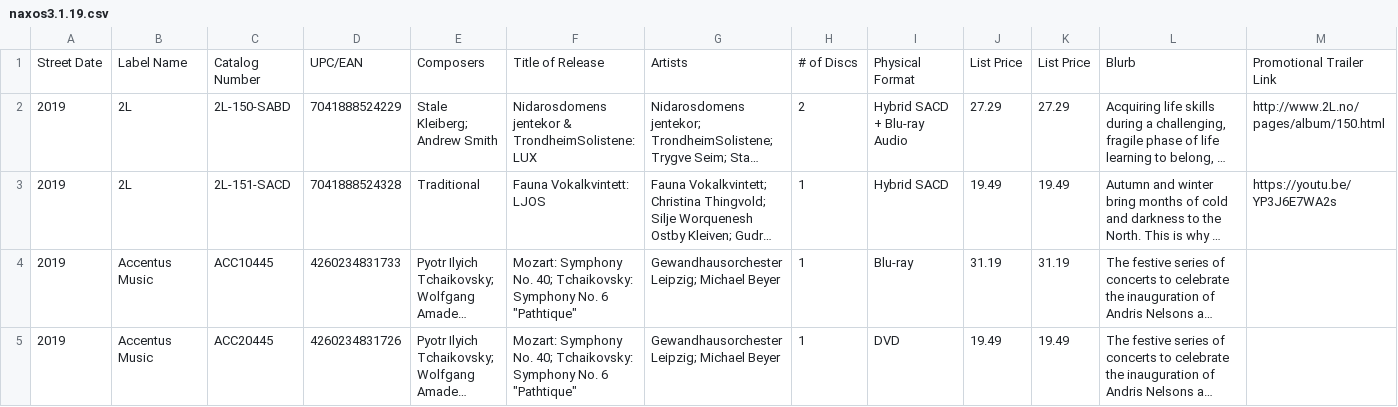
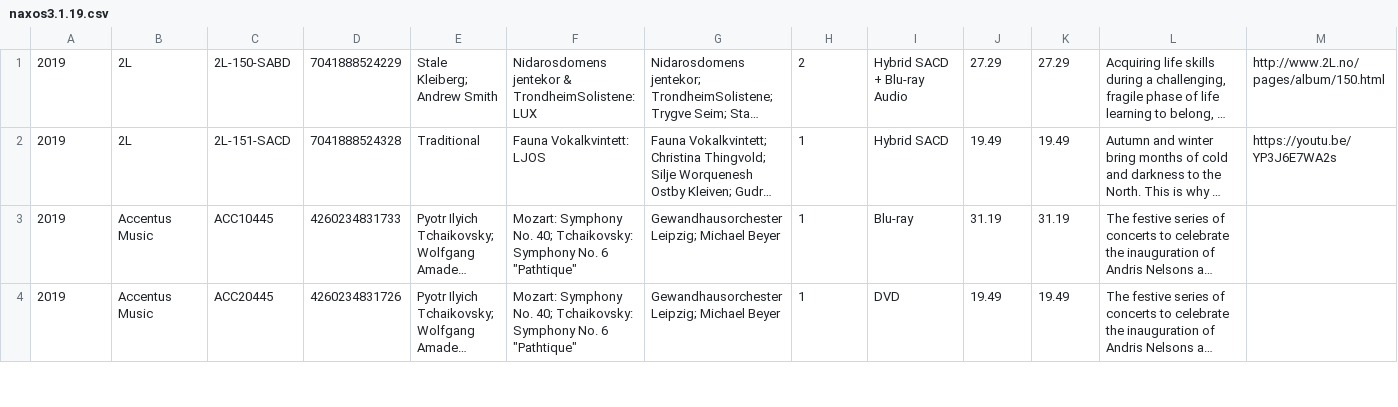
Before and after one commit to xrendan/gramophoneImporter, a CSV file: data/naxos3.1.19.csv, drawn as a sheet; only a part is shown; long unchanged cells end in …; rows hold the shown columns only; the diff names each change by its address in the sheet, - before the commit and + after, or states it on an @@ line.

```diff
--- a/data/naxos3.1.19.csv
+++ b/data/naxos3.1.19.csv
-row 1: Street Date | Label Name | Catalog Number | UPC/EAN | Composers | Title of Release | Artists | # of Discs | Physical Format | List Price | List Price | Blurb | Promotional Trailer Link
```
